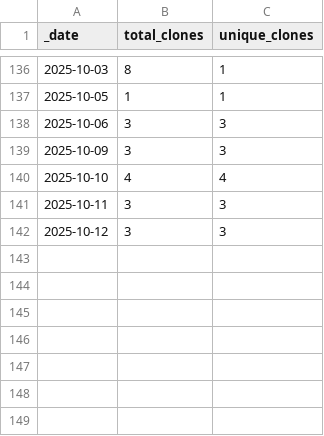
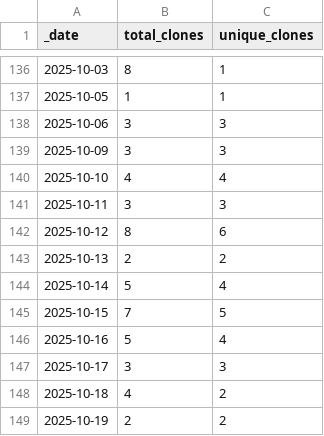
Before and after one commit to Breeding-Insight/BIGapp, a CSV file: traffic/clones.csv, drawn as a sheet; only a part is shown, gaps mark what is left out.

Commit message:
GitHub traffic

```diff
--- a/traffic/clones.csv
+++ b/traffic/clones.csv
@@ -141,2 +141,9 @@ _date,total_clones,unique_clones
 2025-10-11,3,3
-2025-10-12,3,3
+2025-10-12,8,6
+2025-10-13,2,2
+2025-10-14,5,4
+2025-10-15,7,5
+2025-10-16,5,4
+2025-10-17,3,3
+2025-10-18,4,2
+2025-10-19,2,2
```
Also changed, not shown: traffic/views.csv, 1 other file.
